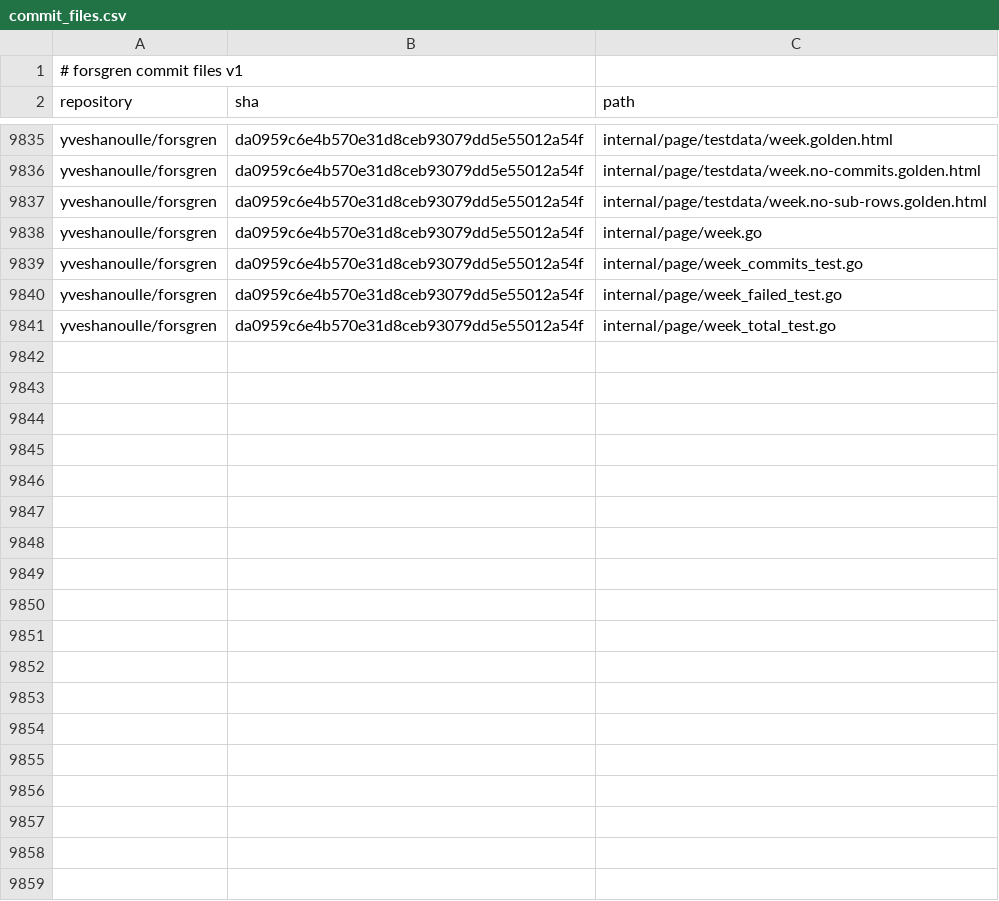
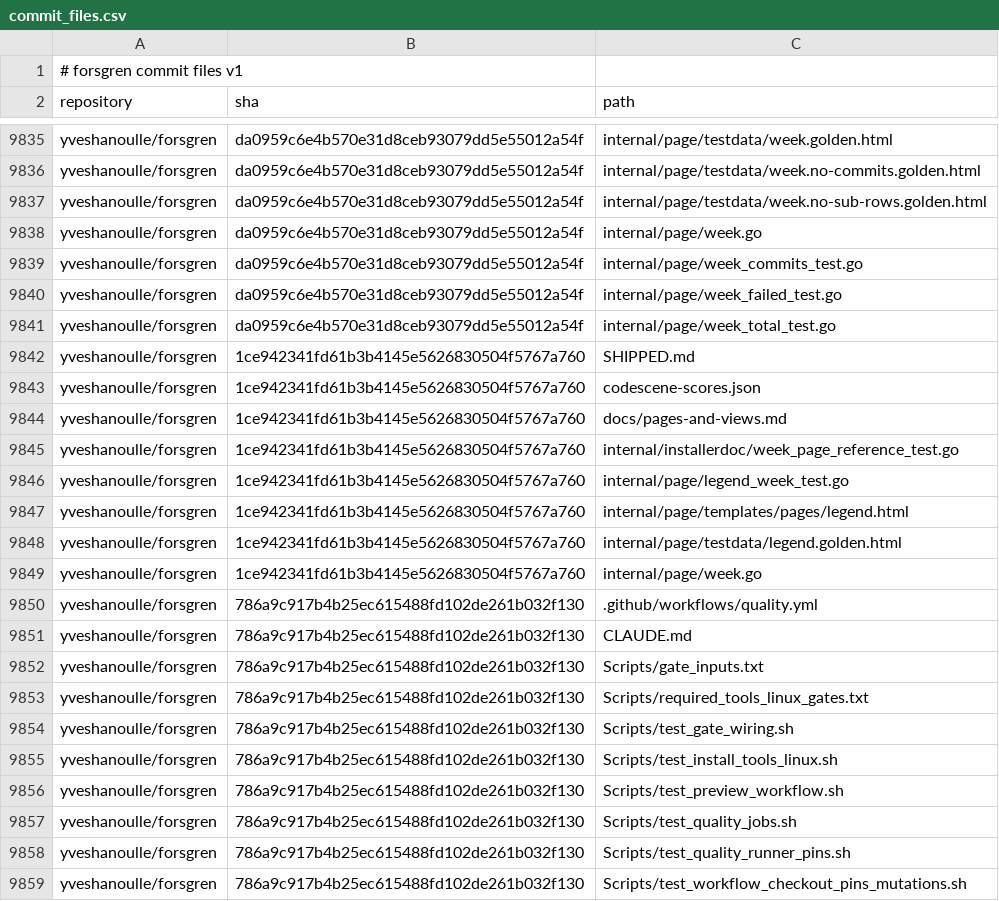
Before and after one commit to yveshanoulle/forsgren-metrics, a CSV file: data/commit_files.csv, drawn as a sheet; only a part is shown, gaps mark what is left out; the diff covers the shown part only.

```diff
--- a/data/commit_files.csv
+++ b/data/commit_files.csv
@@ -9841 +9841,19 @@ yveshanoulle/forsgren,da0959c6e4b570e31d8ceb93079dd5e55012a54f,internal/page/wee
 yveshanoulle/forsgren,da0959c6e4b570e31d8ceb93079dd5e55012a54f,internal/page/week_total_test.go
+yveshanoulle/forsgren,1ce942341fd61b3b4145e5626830504f5767a760,SHIPPED.md
+yveshanoulle/forsgren,1ce942341fd61b3b4145e5626830504f5767a760,codescene-scores.json
+yveshanoulle/forsgren,1ce942341fd61b3b4145e5626830504f5767a760,docs/pages-and-views.md
+yveshanoulle/forsgren,1ce942341fd61b3b4145e5626830504f5767a760,internal/installerdoc/week_page_reference_test.go
+yveshanoulle/forsgren,1ce942341fd61b3b4145e5626830504f5767a760,internal/page/legend_week_test.go
+yveshanoulle/forsgren,1ce942341fd61b3b4145e5626830504f5767a760,internal/page/templates/pages/legend.html
+yveshanoulle/forsgren,1ce942341fd61b3b4145e5626830504f5767a760,internal/page/testdata/legend.golden.html
+yveshanoulle/forsgren,1ce942341fd61b3b4145e5626830504f5767a760,internal/page/week.go
+yveshanoulle/forsgren,786a9c917b4b25ec615488fd102de261b032f130,.github/workflows/quality.yml
+yveshanoulle/forsgren,786a9c917b4b25ec615488fd102de261b032f130,CLAUDE.md
+yveshanoulle/forsgren,786a9c917b4b25ec615488fd102de261b032f130,Scripts/gate_inputs.txt
+yveshanoulle/forsgren,786a9c917b4b25ec615488fd102de261b032f130,Scripts/required_tools_linux_gates.txt
+yveshanoulle/forsgren,786a9c917b4b25ec615488fd102de261b032f130,Scripts/test_gate_wiring.sh
+yveshanoulle/forsgren,786a9c917b4b25ec615488fd102de261b032f130,Scripts/test_install_tools_linux.sh
+yveshanoulle/forsgren,786a9c917b4b25ec615488fd102de261b032f130,Scripts/test_preview_workflow.sh
+yveshanoulle/forsgren,786a9c917b4b25ec615488fd102de261b032f130,Scripts/test_quality_jobs.sh
+yveshanoulle/forsgren,786a9c917b4b25ec615488fd102de261b032f130,Scripts/test_quality_runner_pins.sh
+yveshanoulle/forsgren,786a9c917b4b25ec615488fd102de261b032f130,Scripts/test_workflow_checkout_pins_mutations.sh
```
Also changed, not shown: 34 added rows elsewhere in this file, data/commits.csv, data/deployments.csv, 6 other files.
